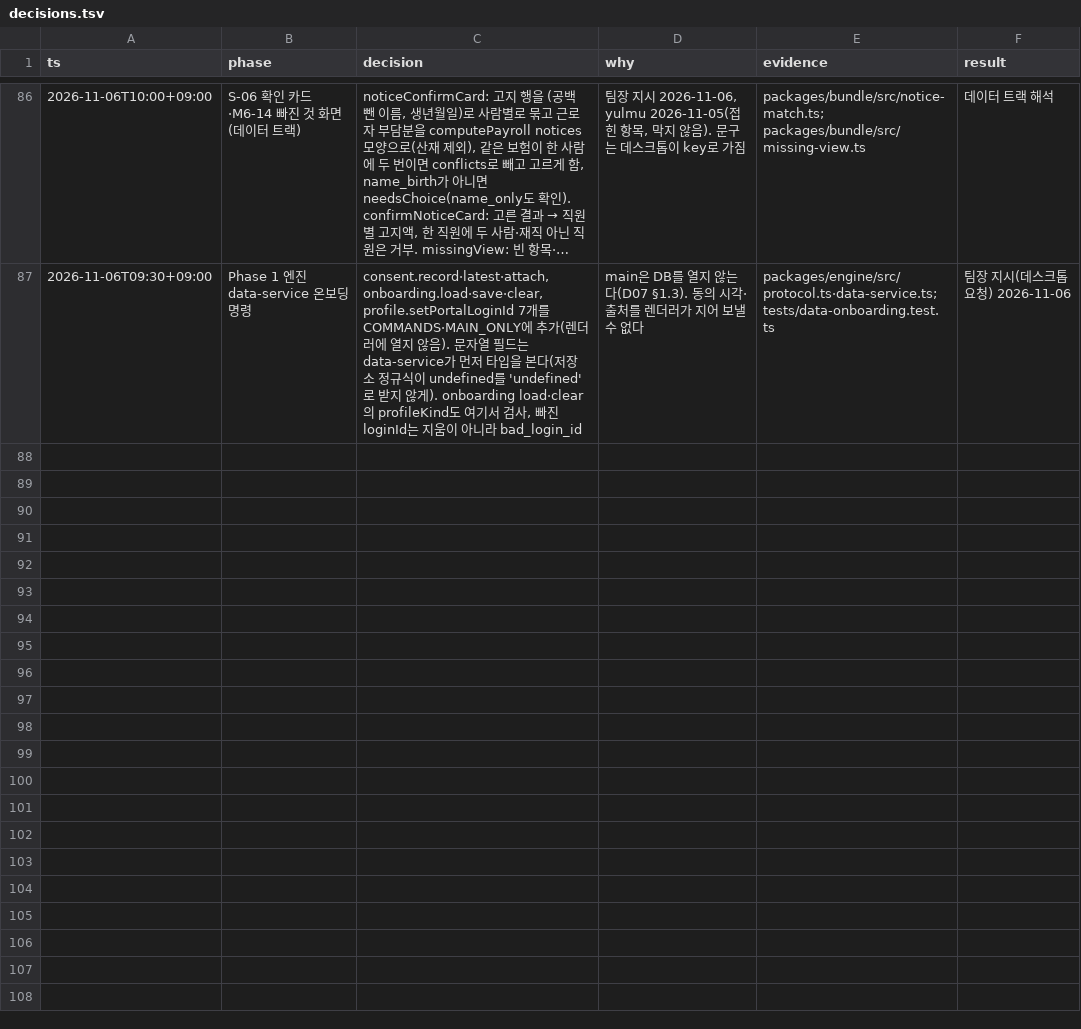
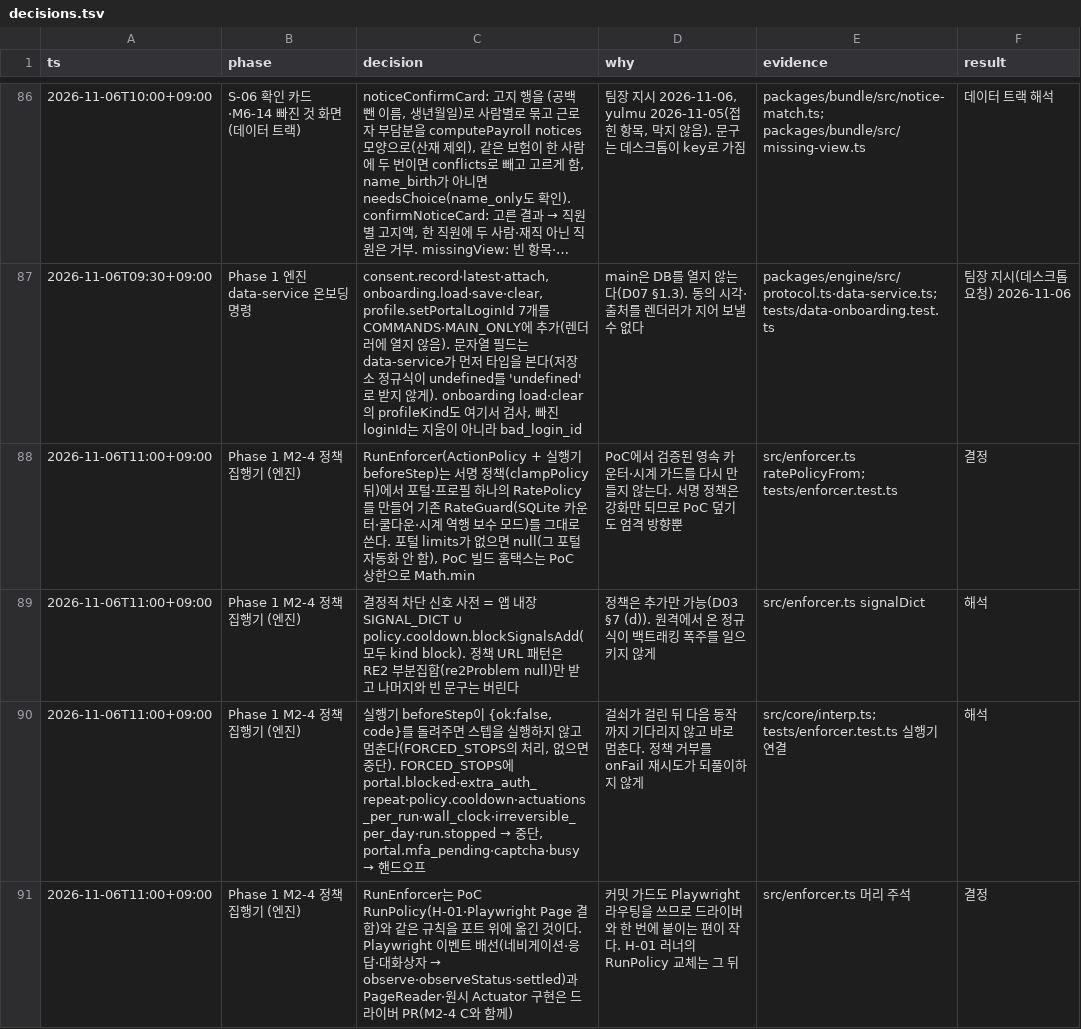
Before and after one commit to LAF-labs/tex, a TSV file: poc/reports/decisions.tsv, drawn as a sheet; only a part is shown, gaps mark what is left out; long unchanged cells end in ….

```diff
--- a/poc/reports/decisions.tsv
+++ b/poc/reports/decisions.tsv
@@ -87 +87,5 @@ ts	phase	decision	why	evidence	result
 2026-11-06T09:30+09:00	Phase 1 엔진 data-service 온보딩 명령	consent.record·latest·attach, onboarding.load·save·clear, profile.setPortalLoginId 7개를 COMMANDS·MAIN_ONLY에 추가(렌더러에 열지 않음). 문자열 필드는 data-service가 먼저 타입을 본다(저장소 정규식이 undefined를 'undefined'로 받지 않게). onboarding load·clear의 profileKind도 여기서 검사, 빠진 loginId는 지움이 아니라 bad_login_id	main은 DB를 열지 않는다(D07 §1.3). 동의 시각·출처를 렌더러가 지어 보낼 수 없다	packages/engine/src/protocol.ts·data-service.ts; tests/data-onboarding.test.ts	팀장 지시(데스크톱 요청) 2026-11-06
+2026-11-06T11:00+09:00	Phase 1 M2-4 정책 집행기 (엔진)	RunEnforcer(ActionPolicy + 실행기 beforeStep)는 서명 정책(clampPolicy 뒤)에서 포털·프로필 하나의 RatePolicy를 만들어 기존 RateGuard(SQLite 카운터·쿨다운·시계 역행 보수 모드)를 그대로 쓴다. 포털 limits가 없으면 null(그 포털 자동화 안 함), PoC 빌드 홈택스는 PoC 상한으로 Math.min	PoC에서 검증된 영속 카운터·시계 가드를 다시 만들지 않는다. 서명 정책은 강화만 되므로 PoC 덮기도 엄격 방향뿐	src/enforcer.ts ratePolicyFrom; tests/enforcer.test.ts	결정
+2026-11-06T11:00+09:00	Phase 1 M2-4 정책 집행기 (엔진)	결정적 차단 신호 사전 = 앱 내장 SIGNAL_DICT ∪ policy.cooldown.blockSignalsAdd(모두 kind block). 정책 URL 패턴은 RE2 부분집합(re2Problem null)만 받고 나머지와 빈 문구는 버린다	정책은 추가만 가능(D03 §7 (d)). 원격에서 온 정규식이 백트래킹 폭주를 일으키지 않게	src/enforcer.ts signalDict	해석
+2026-11-06T11:00+09:00	Phase 1 M2-4 정책 집행기 (엔진)	실행기 beforeStep이 {ok:false, code}를 돌려주면 스텝을 실행하지 않고 멈춘다(FORCED_STOPS의 처리, 없으면 중단). FORCED_STOPS에 portal.blocked·extra_auth_repeat·policy.cooldown·actuations_per_run·wall_clock·irreversible_per_day·run.stopped → 중단, portal.mfa_pending·captcha·busy → 핸드오프	걸쇠가 걸린 뒤 다음 동작까지 기다리지 않고 바로 멈춘다. 정책 거부를 onFail 재시도가 되풀이하지 않게	src/core/interp.ts; tests/enforcer.test.ts 실행기 연결	해석
+2026-11-06T11:00+09:00	Phase 1 M2-4 정책 집행기 (엔진)	RunEnforcer는 PoC RunPolicy(H-01·Playwright Page 결합)와 같은 규칙을 포트 위에 옮긴 것이다. Playwright 이벤트 배선(네비게이션·응답·대화상자 → observe·observeStatus·settled)과 PageReader·원시 Actuator 구현은 드라이버 PR(M2-4 C와 함께)	커밋 가드도 Playwright 라우팅을 쓰므로 드라이버와 한 번에 붙이는 편이 작다. H-01 러너의 RunPolicy 교체는 그 뒤	src/enforcer.ts 머리 주석	결정
```
Also changed, not shown: 4 other files.
